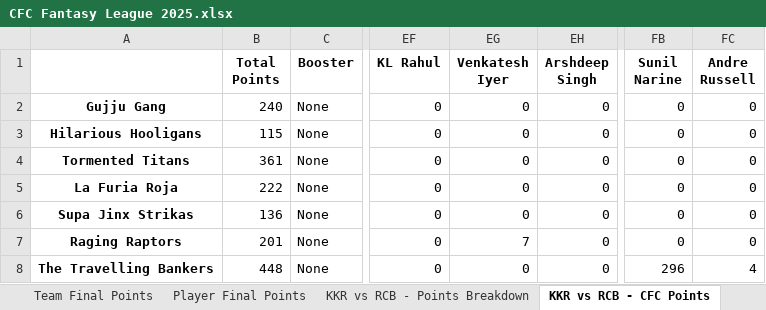
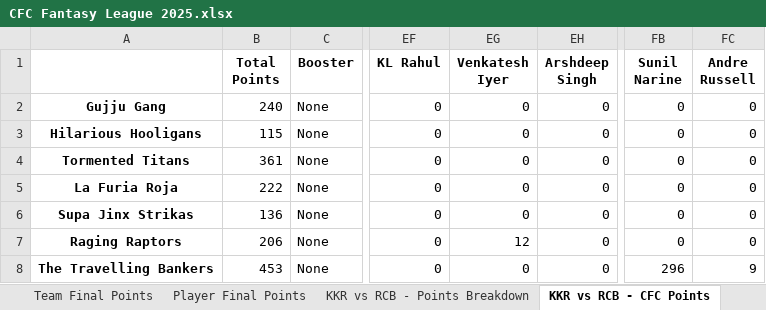
Before and after one commit to nisarg-m-shah/Fantasy-Points-Automation, an Excel workbook: CFC Fantasy League 2025.xlsx, sheet KKR vs RCB - CFC Points, drawn as a sheet; only a part is shown, gaps mark what is left out; values as stored, in another font and other column widths than the file's, no borders; the diff names each change by its address in the sheet, - before the commit and + after, or states it on an @@ line.

Commit message:
Man of the Match VC 45 Points

```diff
--- a/CFC Fantasy League 2025.xlsx (sheet KKR vs RCB - CFC Points)
+++ b/CFC Fantasy League 2025.xlsx (sheet KKR vs RCB - CFC Points)
-B7 (Total Points): 201
+B7 (Total Points): 206
-EG7 (Venkatesh Iyer): 7
+EG7 (Venkatesh Iyer): 12
-B8 (Total Points): 448
+B8 (Total Points): 453
-FC8 (Andre Russell): 4
+FC8 (Andre Russell): 9
```
Also changed, not shown: sheet Team Final Points, 3 other files.
